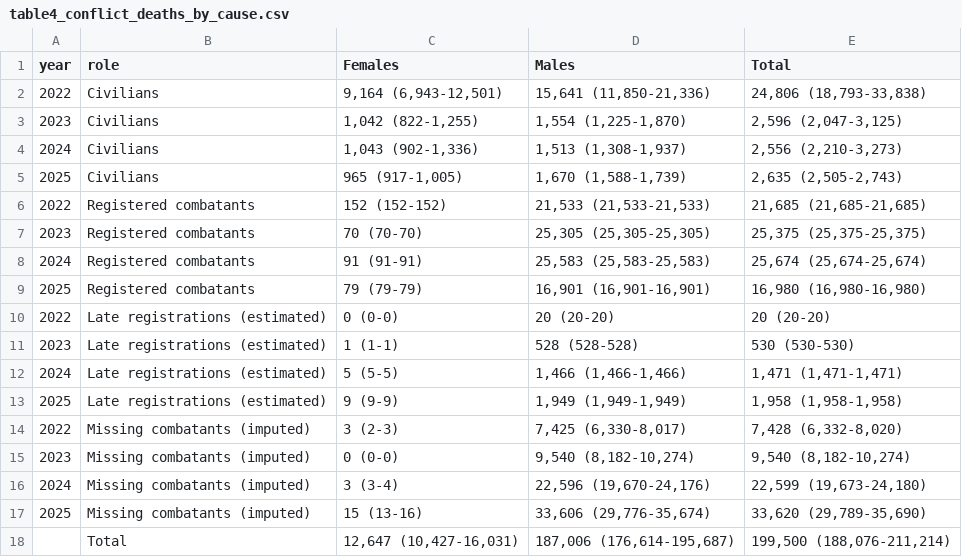
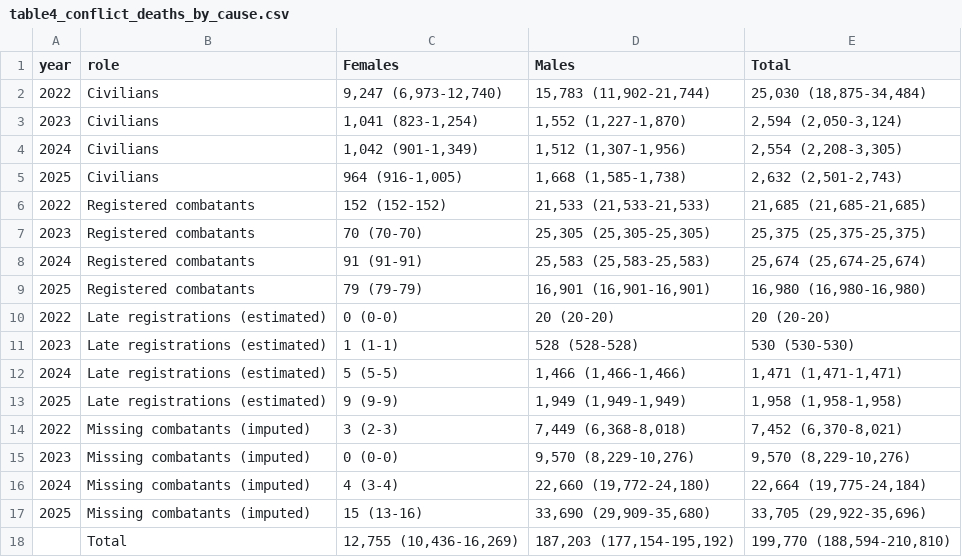
Before and after one commit to kikeacosta/ukraine_conflict, a CSV file: tables/table4_conflict_deaths_by_cause.csv, drawn as a sheet.

```diff
--- a/tables/table4_conflict_deaths_by_cause.csv
+++ b/tables/table4_conflict_deaths_by_cause.csv
@@ -1,6 +1,6 @@
 year,role,Females,Males,Total
-2022,Civilians,"9,164 (6,943-12,501)","15,641 (11,850-21,336)","24,806 (18,793-33,838)"
-2023,Civilians,"1,042 (822-1,255)","1,554 (1,225-1,870)","2,596 (2,047-3,125)"
-2024,Civilians,"1,043 (902-1,336)","1,513 (1,308-1,937)","2,556 (2,210-3,273)"
-2025,Civilians,"965 (917-1,005)","1,670 (1,588-1,739)","2,635 (2,505-2,743)"
+2022,Civilians,"9,247 (6,973-12,740)","15,783 (11,902-21,744)","25,030 (18,875-34,484)"
+2023,Civilians,"1,041 (823-1,254)","1,552 (1,227-1,870)","2,594 (2,050-3,124)"
+2024,Civilians,"1,042 (901-1,349)","1,512 (1,307-1,956)","2,554 (2,208-3,305)"
+2025,Civilians,"964 (916-1,005)","1,668 (1,585-1,738)","2,632 (2,501-2,743)"
 2022,Registered combatants,152 (152-152),"21,533 (21,533-21,533)","21,685 (21,685-21,685)"
@@ -13,6 +13,6 @@ year,role,Females,Males,Total
 2025,Late registrations (estimated),9 (9-9),"1,949 (1,949-1,949)","1,958 (1,958-1,958)"
-2022,Missing combatants (imputed),3 (2-3),"7,425 (6,330-8,017)","7,428 (6,332-8,020)"
-2023,Missing combatants (imputed),0 (0-0),"9,540 (8,182-10,274)","9,540 (8,182-10,274)"
-2024,Missing combatants (imputed),3 (3-4),"22,596 (19,670-24,176)","22,599 (19,673-24,180)"
-2025,Missing combatants (imputed),15 (13-16),"33,606 (29,776-35,674)","33,620 (29,789-35,690)"
-,Total,"12,647 (10,427-16,031)","187,006 (176,614-195,687)","199,500 (188,076-211,214)"
+2022,Missing combatants (imputed),3 (2-3),"7,449 (6,368-8,018)","7,452 (6,370-8,021)"
+2023,Missing combatants (imputed),0 (0-0),"9,570 (8,229-10,276)","9,570 (8,229-10,276)"
+2024,Missing combatants (imputed),4 (3-4),"22,660 (19,772-24,180)","22,664 (19,775-24,184)"
+2025,Missing combatants (imputed),15 (13-16),"33,690 (29,909-35,680)","33,705 (29,922-35,696)"
+,Total,"12,755 (10,436-16,269)","187,203 (177,154-195,192)","199,770 (188,594-210,810)"
```
Also changed, not shown: tables/table5_life_expectancy_loss.csv, tables/table6_totals_by_cause.csv, 31 other files.
